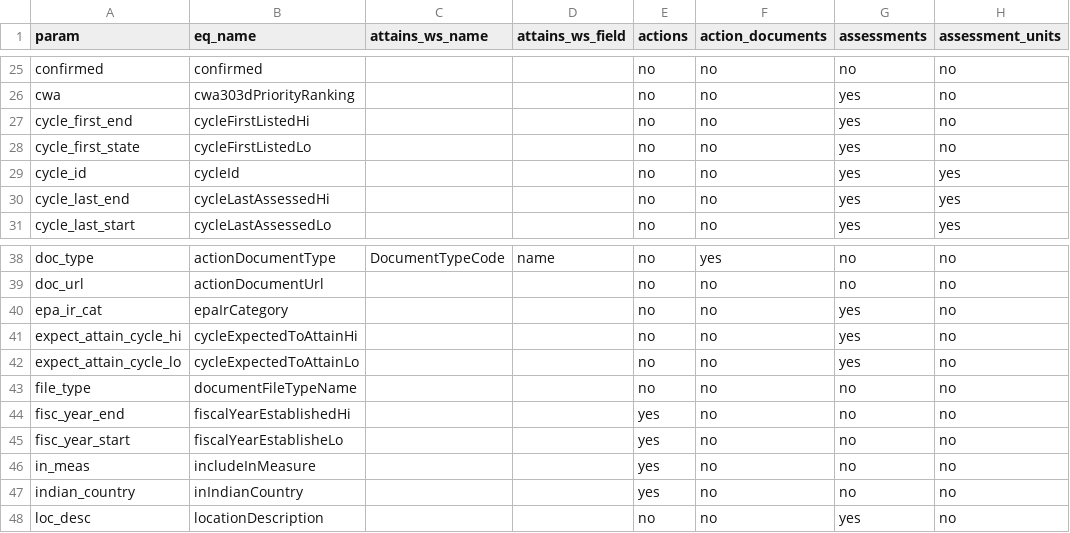
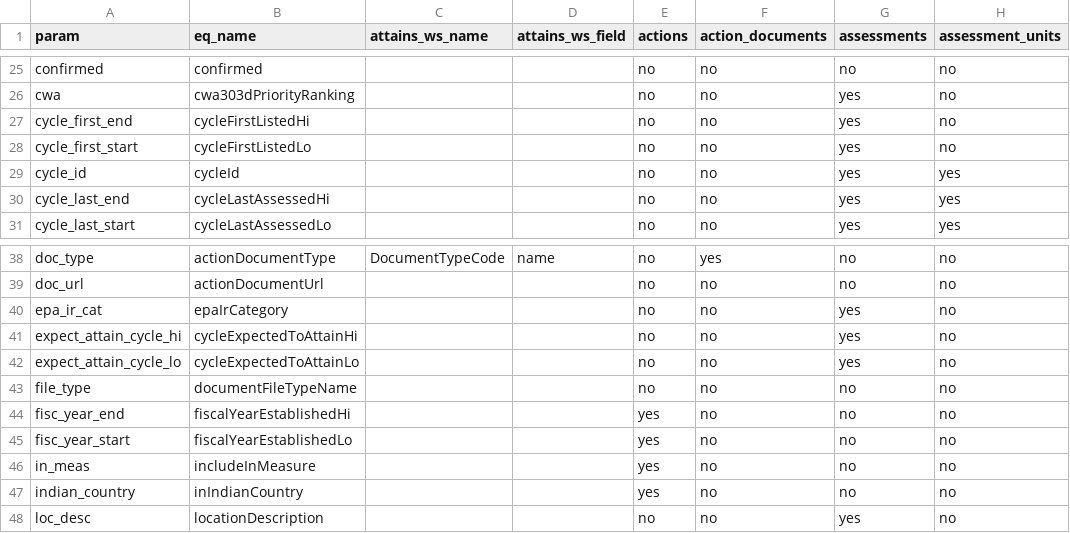
Before and after one commit to USEPA/rExpertQuery, a CSV file: inst/extdata/EQParamsCrosswalk.csv, drawn as a sheet; only a part is shown, gaps mark what is left out; the diff names each change by its address in the sheet, - before the commit and + after, or states it on an @@ line.

```diff
--- a/inst/extdata/EQParamsCrosswalk.csv
+++ b/inst/extdata/EQParamsCrosswalk.csv
-A28 (param): cycle_first_state
+A28 (param): cycle_first_start
-B45 (eq_name): fiscalYearEstablisheLo
+B45 (eq_name): fiscalYearEstablishedLo
```
Also changed, not shown: 2 other files.
